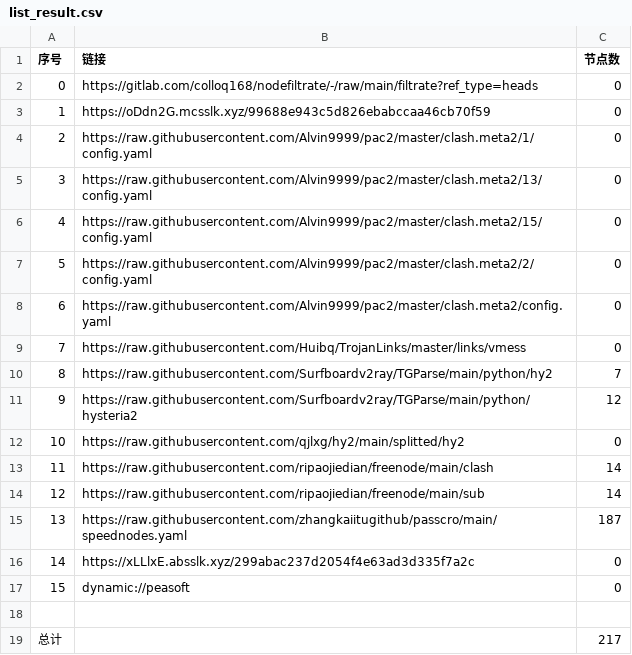
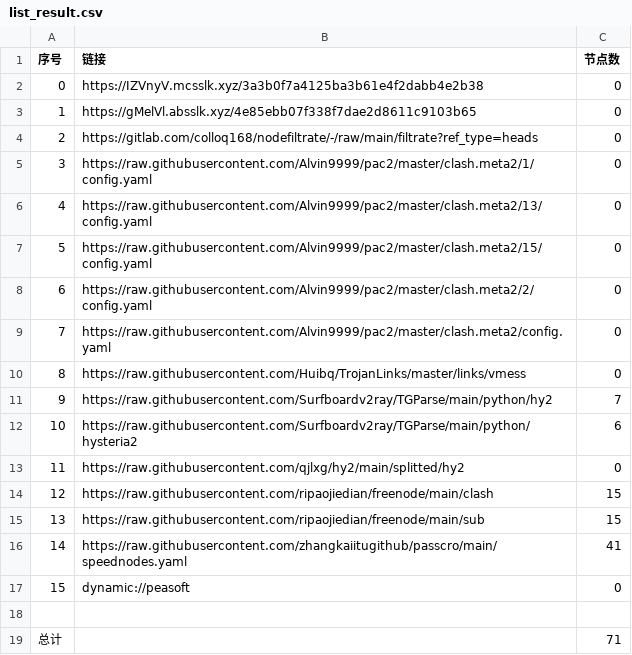
Before and after one commit to jamph826/NoMoreWalls, a CSV file: list_result.csv, drawn as a sheet; removed rows and columns are numbered as before the commit, all else as after; the diff names each change by its address in the sheet, - before the commit and + after, or states it on an @@ line.

```diff
--- a/list_result.csv
+++ b/list_result.csv
+row 2: 0 | https://IZVnyV.mcsslk.xyz/3a3b0f7a4125ba3b61e4f2dabb4e2b38 | 0
+row 3: 1 | https://gMelVl.absslk.xyz/4e85ebb07f338f7dae2d8611c9103b65 | 0
@@ column A (序号) renumbered between rows 4 and 16 @@
-row 3: 1 | https://oDdn2G.mcsslk.xyz/99688e943c5d826ebabccaa46cb70f59 | 0
-C12 (节点数): 12
+C12 (节点数): 6
-C14:C15 (节点数): 14
+C14:C15 (节点数): 15
-C16 (节点数): 187
+C16 (节点数): 41
-row 16: 14 | https://xLLlxE.absslk.xyz/299abac237d2054f4e63ad3d335f7a2c | 0
-C19 (节点数): 217
+C19 (节点数): 71
```
Also changed, not shown: 23 other files.
